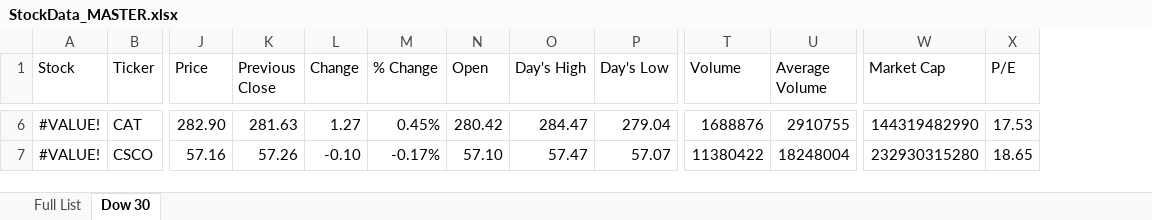
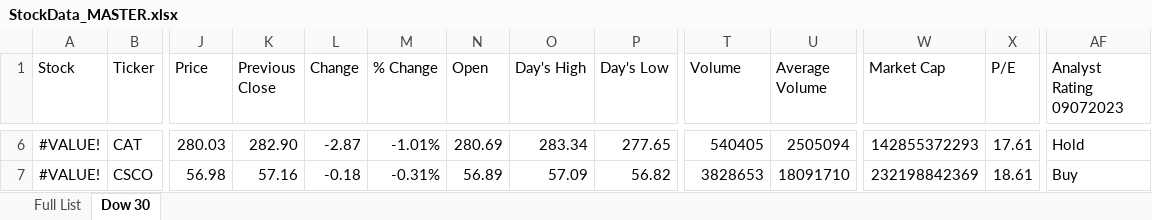
Before and after one commit to todddill/datasets, an Excel workbook: StockData_MASTER.xlsx, sheet Dow 30, drawn as a sheet; only a part is shown, gaps mark what is left out; values as stored, in another font and other column widths than the file's, no borders; the diff covers the shown part only; the diff names each change by its address in the sheet, - before the commit and + after, or states it on an @@ line.

```diff
--- a/StockData_MASTER.xlsx (sheet Dow 30)
+++ b/StockData_MASTER.xlsx (sheet Dow 30)
+column AF (Analyst Rating 09072023), rows 6-7: Hold | Buy
-J6 (Price): 282.90
+J6 (Price): 280.03
-K6 (Previous Close): 281.63
+K6 (Previous Close): 282.90
-L6 (Change): 1.27
+L6 (Change): -2.87
-M6 (% Change): 0.45%
+M6 (% Change): -1.01%
-N6 (Open): 280.42
+N6 (Open): 280.69
-O6 (Day's High): 284.47
+O6 (Day's High): 283.34
-P6 (Day's Low): 279.04
+P6 (Day's Low): 277.65
-T6 (Volume): 1688876
+T6 (Volume): 540405
-U6 (Average Volume): 2910755
+U6 (Average Volume): 2505094
-W6 (Market Cap): 144319482990
+W6 (Market Cap): 142855372293
-X6 (P/E): 17.53
+X6 (P/E): 17.61
-J7 (Price): 57.16
+J7 (Price): 56.98
-K7 (Previous Close): 57.26
+K7 (Previous Close): 57.16
-L7 (Change): -0.10
+L7 (Change): -0.18
-M7 (% Change): -0.17%
+M7 (% Change): -0.31%
-N7 (Open): 57.10
+N7 (Open): 56.89
-O7 (Day's High): 57.47
+O7 (Day's High): 57.09
-P7 (Day's Low): 57.07
+P7 (Day's Low): 56.82
-T7 (Volume): 11380422
+T7 (Volume): 3828653
-U7 (Average Volume): 18248004
+U7 (Average Volume): 18091710
-W7 (Market Cap): 232930315280
+W7 (Market Cap): 232198842369
-X7 (P/E): 18.65
+X7 (P/E): 18.61
```
Also changed, not shown: 338 edited cells elsewhere in this sheet, sheet Full List, formulas that keep their value, StockData_STUDENT.xlsx, 2 other files.
